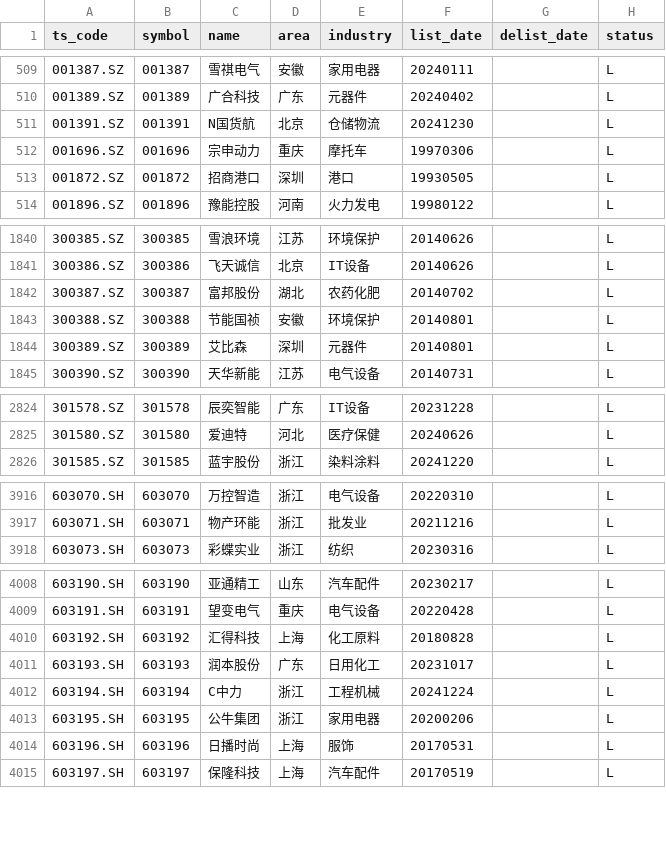
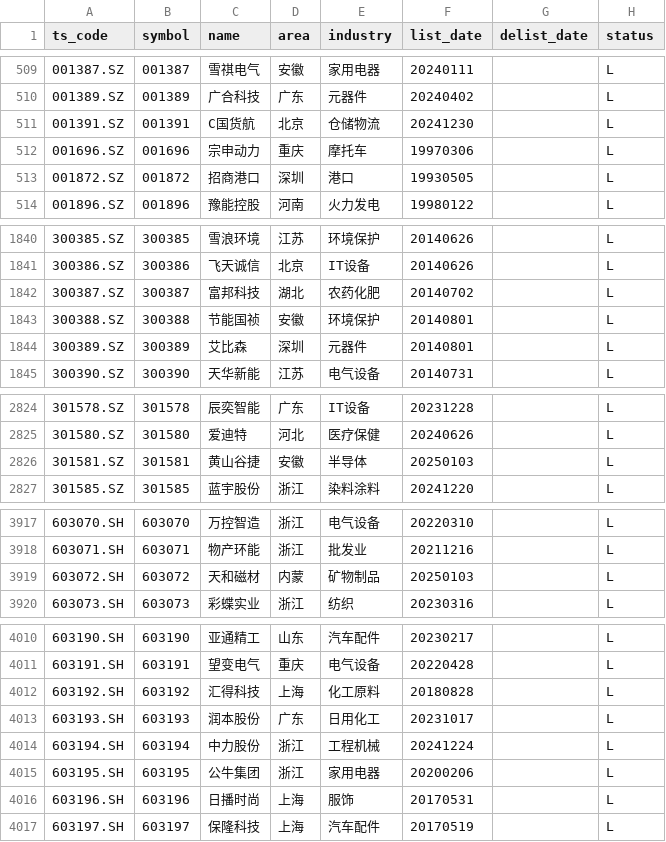
Before and after one commit to AFAN-LIFE/macropage, a CSV file: data/stock_basic.csv, drawn as a sheet; only a part is shown, gaps mark what is left out; the diff covers the shown part only.

Commit message:
daily update tushare data

```diff
--- a/data/stock_basic.csv
+++ b/data/stock_basic.csv
@@ -510,3 +510,3 @@ ts_code,symbol,name,area,industry,list_date,delist_date,status
 001389.SZ,001389,广合科技,广东,元器件,20240402,,L
-001391.SZ,001391,N国货航,北京,仓储物流,20241230,,L
+001391.SZ,001391,C国货航,北京,仓储物流,20241230,,L
 001696.SZ,001696,宗申动力,重庆,摩托车,19970306,,L
@@ -1841,3 +1841,3 @@ ts_code,symbol,name,area,industry,list_date,delist_date,status
 300386.SZ,300386,飞天诚信,北京,IT设备,20140626,,L
-300387.SZ,300387,富邦股份,湖北,农药化肥,20140702,,L
+300387.SZ,300387,富邦科技,湖北,农药化肥,20140702,,L
 300388.SZ,300388,节能国祯,安徽,环境保护,20140801,,L
@@ -2825,2 +2825,3 @@ ts_code,symbol,name,area,industry,list_date,delist_date,status
 301580.SZ,301580,爱迪特,河北,医疗保健,20240626,,L
+301581.SZ,301581,黄山谷捷,安徽,半导体,20250103,,L
 301585.SZ,301585,蓝宇股份,浙江,染料涂料,20241220,,L
@@ -3917,2 +3918,3 @@ ts_code,symbol,name,area,industry,list_date,delist_date,status
 603071.SH,603071,物产环能,浙江,批发业,20211216,,L
+603072.SH,603072,天和磁材,内蒙,矿物制品,20250103,,L
 603073.SH,603073,彩蝶实业,浙江,纺织,20230316,,L
@@ -4011,3 +4013,3 @@ ts_code,symbol,name,area,industry,list_date,delist_date,status
 603193.SH,603193,润本股份,广东,日用化工,20231017,,L
-603194.SH,603194,C中力,浙江,工程机械,20241224,,L
+603194.SH,603194,中力股份,浙江,工程机械,20241224,,L
 603195.SH,603195,公牛集团,浙江,家用电器,20200206,,L
```
Also changed, not shown: 1 edited cell elsewhere in this file, data/tf_continuous.csv, data/yield.csv, 1 other file.
